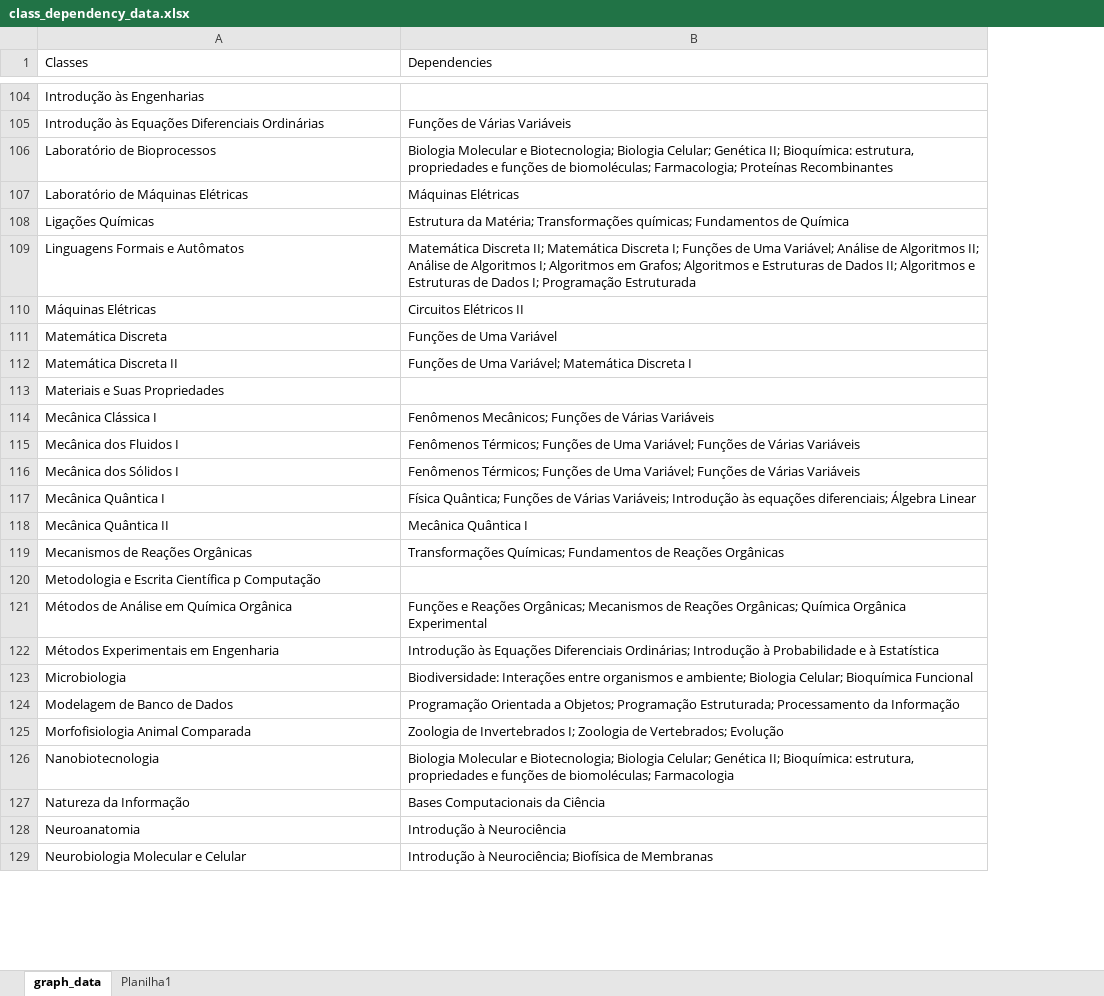
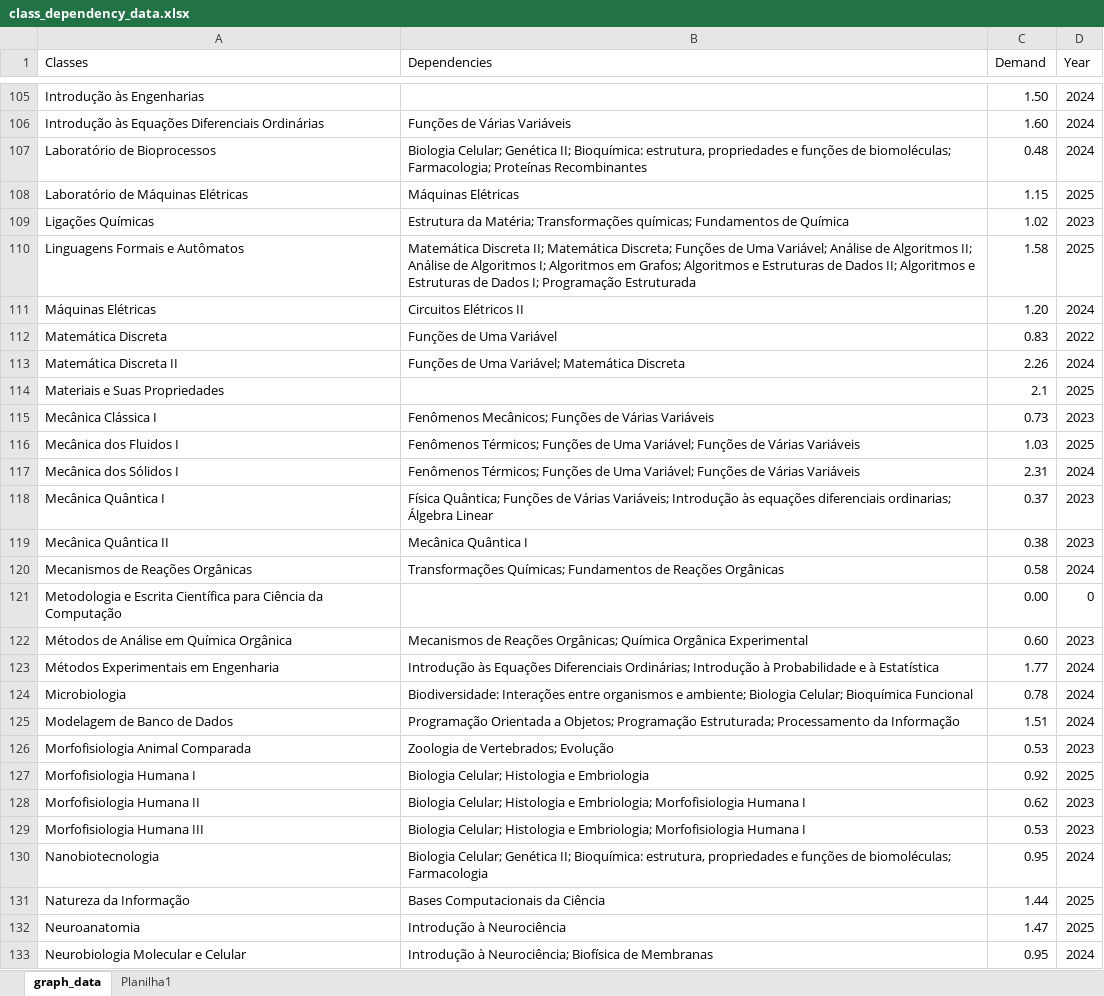
Before and after one commit to MatheusMacedoDev/ufabc-bct-class-graph-analysis, an Excel workbook: class_dependency_data.xlsx, sheet graph_data, drawn as a sheet; only a part is shown, gaps mark what is left out; values as stored, in another font and other column widths than the file's, no cell formats; addresses are those after the commit; the diff covers the shown part only; the diff names each change by its address in the sheet, - before the commit and + after, or states it on an @@ line.

```diff
--- a/class_dependency_data.xlsx (sheet graph_data)
+++ b/class_dependency_data.xlsx (sheet graph_data)
+column C (Demand), rows 105-126: 1.50 | 1.60 | 0.48 | 1.15 | 1.02 | 1.58 | 1.20 | 0.83 | 2.26 | 2.1 | 0.73 | 1.03 | 2.31 | 0.37 | 0.38 | 0.58 | 0.00 | 0.60 | 1.77 | 0.78 | 1.51 | 0.53; rows 130-133: 0.95 | 1.44 | 1.47 | 0.95
+column D (Year), rows 105-126: 2024 | 2024 | 2024 | 2025 | 2023 | 2025 | 2024 | 2022 | 2024 | 2025 | 2023 | 2025 | 2024 | 2023 | 2023 | 2024 | 0 | 2023 | 2024 | 2024 | 2024 | 2023; rows 130-133: 2024 | 2025 | 2025 | 2024
-B107 (Dependencies): Biologia Molecular e Biotecnologia; Biologia Celular; Genética…
+B107 (Dependencies): Biologia Celular; Genética…
-B110 (Dependencies): …II; Matemática Discreta I; Funções de…
+B110 (Dependencies): …II; Matemática Discreta; Funções de…
-B113 (Dependencies): Funções de Uma Variável; Matemática Discreta I
+B113 (Dependencies): Funções de Uma Variável; Matemática Discreta
-B118 (Dependencies): …às equações diferenciais; Álgebra Linear
+B118 (Dependencies): …às equações diferenciais ordinarias; Álgebra Linear
-A121 (Classes): …Escrita Científica p Computação
+A121 (Classes): …Escrita Científica para Ciência da Computação
-B122 (Dependencies): Funções e Reações Orgânicas; Mecanismos de…
+B122 (Dependencies): Mecanismos de…
-B126 (Dependencies): Zoologia de Invertebrados I; Zoologia de Vertebrados; Evolução
+B126 (Dependencies): Zoologia de Vertebrados; Evolução
+row 127: Morfofisiologia Humana I | Biologia Celular; Histologia e Embriologia | 0.92 | 2025
+row 128: Morfofisiologia Humana II | Biologia Celular; Histologia e Embriologia; Morfofisiologia Humana I | 0.62 | 2023
+row 129: Morfofisiologia Humana III | Biologia Celular; Histologia e Embriologia; Morfofisiologia Humana I | 0.53 | 2023
-B130 (Dependencies): Biologia Molecular e Biotecnologia; Biologia Celular; Genética…
+B130 (Dependencies): Biologia Celular; Genética…
```
Also changed, not shown: 27 added rows, 2 removed rows, 2 moved rows and 28 edited cells elsewhere in this sheet, cell formats, 1 other file.
